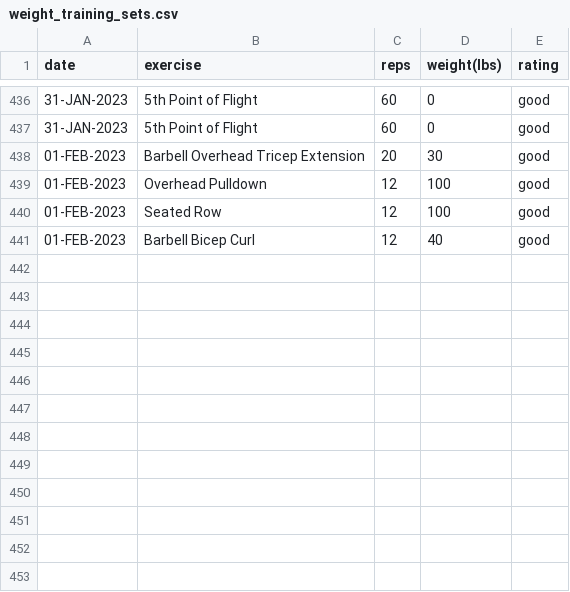
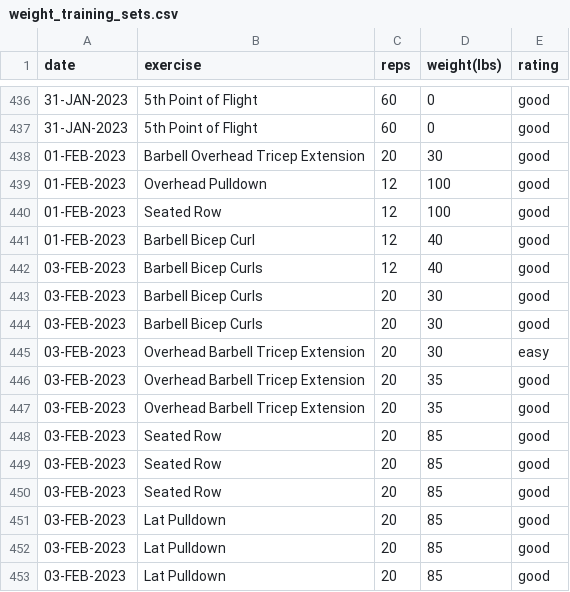
Before and after one commit to EricLeFort/ExerciseLog, a CSV file: data/weight_training_sets.csv, drawn as a sheet; only a part is shown, gaps mark what is left out.

```diff
--- a/data/weight_training_sets.csv
+++ b/data/weight_training_sets.csv
@@ -441 +441,13 @@ date,exercise,reps,weight(lbs),rating
 01-FEB-2023,Barbell Bicep Curl,12,40,good
+03-FEB-2023,Barbell Bicep Curls,12,40,good
+03-FEB-2023,Barbell Bicep Curls,20,30,good
+03-FEB-2023,Barbell Bicep Curls,20,30,good
+03-FEB-2023,Overhead Barbell Tricep Extension,20,30,easy
+03-FEB-2023,Overhead Barbell Tricep Extension,20,35,good
+03-FEB-2023,Overhead Barbell Tricep Extension,20,35,good
+03-FEB-2023,Seated Row,20,85,good
+03-FEB-2023,Seated Row,20,85,good
+03-FEB-2023,Seated Row,20,85,good
+03-FEB-2023,Lat Pulldown,20,85,good
+03-FEB-2023,Lat Pulldown,20,85,good
+03-FEB-2023,Lat Pulldown,20,85,good
```
Also changed, not shown: data/cardio_workouts.csv, data/weight_training_workouts.csv.
